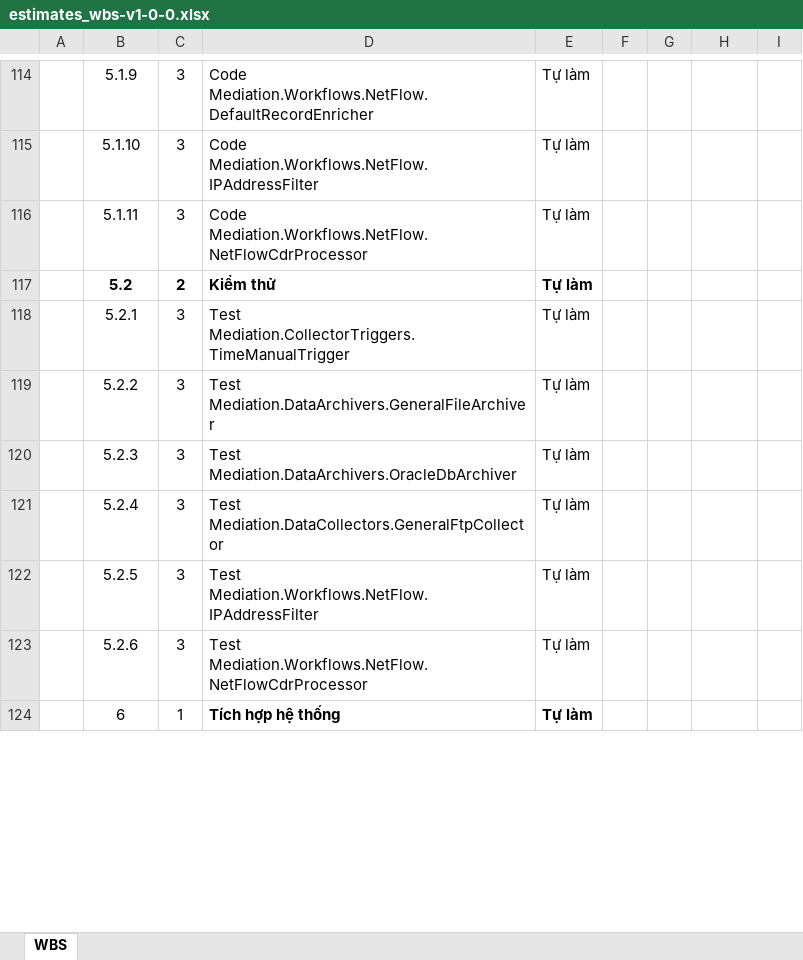
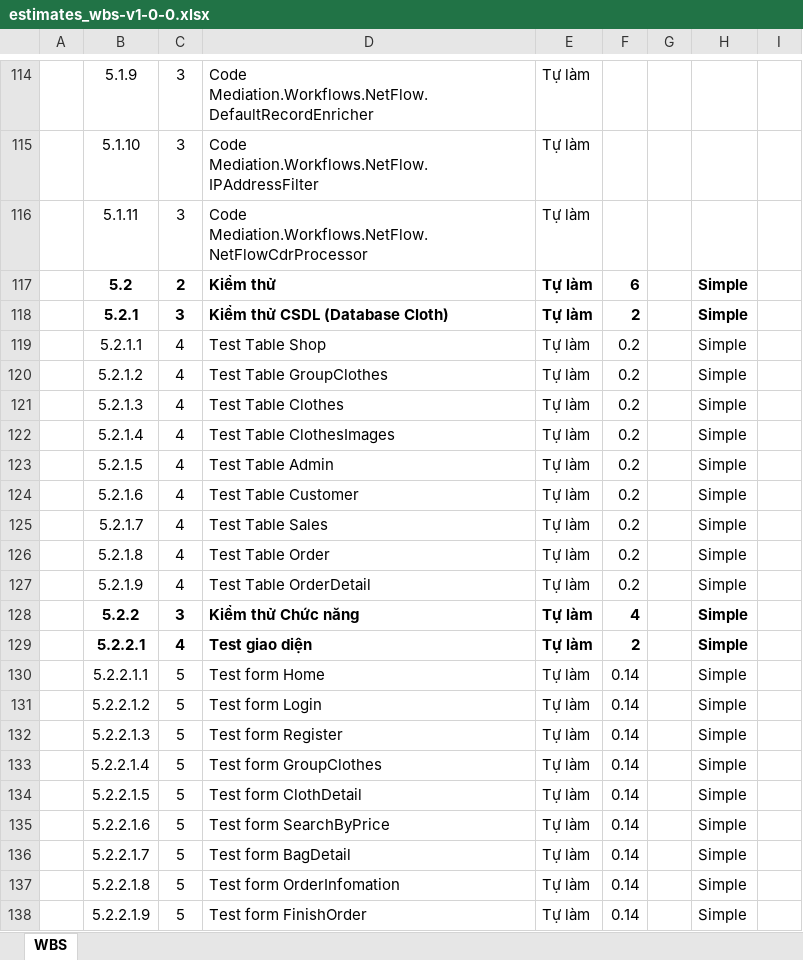
Before and after one commit to DatDaiGia/SPM, an Excel workbook: Document/estimates_wbs-v1-0-0.xlsx, sheet WBS, drawn as a sheet; only a part is shown, gaps mark what is left out; the shorter side is filled out with more unchanged rows; values as stored, in another font and other column widths than the file's, no borders; removed rows and columns are numbered as before the commit, all else as after; the diff covers the shown part only; the diff names each change by its address in the sheet, - before the commit and + after, or states it on an @@ line.

Commit message:
nam add

```diff
--- a/Document/estimates_wbs-v1-0-0.xlsx (sheet WBS)
+++ b/Document/estimates_wbs-v1-0-0.xlsx (sheet WBS)
-F117: (empty)
+F117: 6
-H117:H118: (empty)
+H117:H118: Simple
-B118:E118 bold: off
+B118:E118 bold: on
-D118: Test Mediation.CollectorTriggers.TimeManualTrigger
+D118: Kiểm thử CSDL (Database Cloth)
-F118: (empty)
+F118: 2
+row 119:  | 5.2.1.1 | 4 | Test Table Shop | Tự làm | 0.2 |  | Simple
+row 120:  | 5.2.1.2 | 4 | Test Table GroupClothes | Tự làm | 0.2 |  | Simple
+row 121:  | 5.2.1.3 | 4 | Test Table Clothes | Tự làm | 0.2 |  | Simple
+row 122:  | 5.2.1.4 | 4 | Test Table ClothesImages | Tự làm | 0.2 |  | Simple
+row 123:  | 5.2.1.5 | 4 | Test Table Admin | Tự làm | 0.2 |  | Simple
+row 124:  | 5.2.1.6 | 4 | Test Table Customer | Tự làm | 0.2 |  | Simple
+row 125:  | 5.2.1.7 | 4 | Test Table Sales | Tự làm | 0.2 |  | Simple
+row 126:  | 5.2.1.8 | 4 | Test Table Order | Tự làm | 0.2 |  | Simple
+row 127:  | 5.2.1.9 | 4 | Test Table OrderDetail | Tự làm | 0.2 |  | Simple
-B128:E128 bold: off
+B128:E128 bold: on
-D128: Test Mediation.DataArchivers.GeneralFileArchiver
+D128: Kiểm thử Chức năng
-F128: (empty)
+F128: 4
-H128: (empty)
+H128: Simple
-row 120:  | 5.2.3 | 3 | Test Mediation.DataArchivers.OracleDbArchiver | Tự làm
-row 121:  | 5.2.4 | 3 | Test Mediation.DataCollectors.GeneralFtpCollector | Tự làm
-row 122:  | 5.2.5 | 3 | Test Mediation.Workflows.NetFlow.IPAddressFilter | Tự làm
-row 123:  | 5.2.6 | 3 | Test Mediation.Workflows.NetFlow.NetFlowCdrProcessor | Tự làm
+row 129:  | 5.2.2.1 | 4 | Test giao diện | Tự làm | 2 |  | Simple
+row 130:  | 5.2.2.1.1 | 5 | Test form Home | Tự làm | 0.14 |  | Simple
+row 131:  | 5.2.2.1.2 | 5 | Test form Login | Tự làm | 0.14 |  | Simple
+row 132:  | 5.2.2.1.3 | 5 | Test form Register | Tự làm | 0.14 |  | Simple
+row 133:  | 5.2.2.1.4 | 5 | Test form GroupClothes | Tự làm | 0.14 |  | Simple
+row 134:  | 5.2.2.1.5 | 5 | Test form ClothDetail | Tự làm | 0.14 |  | Simple
+row 135:  | 5.2.2.1.6 | 5 | Test form SearchByPrice | Tự làm | 0.14 |  | Simple
+row 136:  | 5.2.2.1.7 | 5 | Test form BagDetail | Tự làm | 0.14 |  | Simple
+row 137:  | 5.2.2.1.8 | 5 | Test form OrderInfomation | Tự làm | 0.14 |  | Simple
+row 138:  | 5.2.2.1.9 | 5 | Test form FinishOrder | Tự làm | 0.14 |  | Simple
```
Also changed, not shown: 13 added rows and 1 edited cell elsewhere in this sheet.
